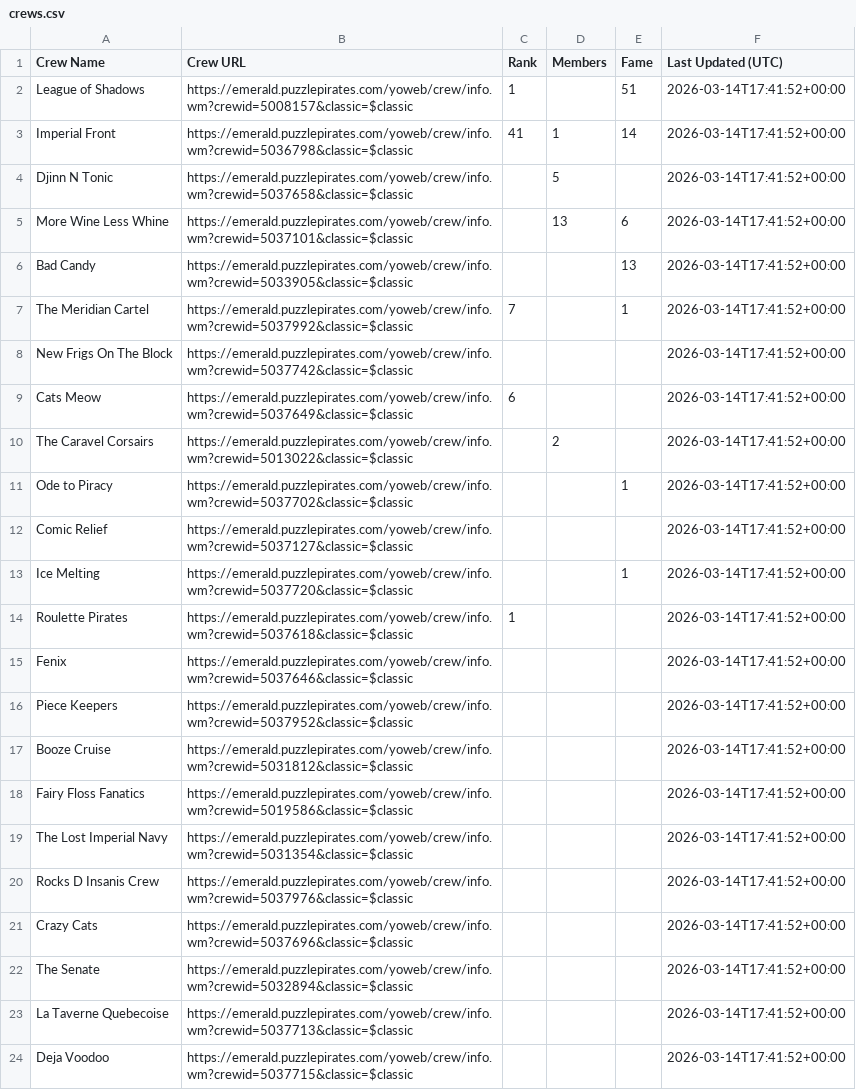
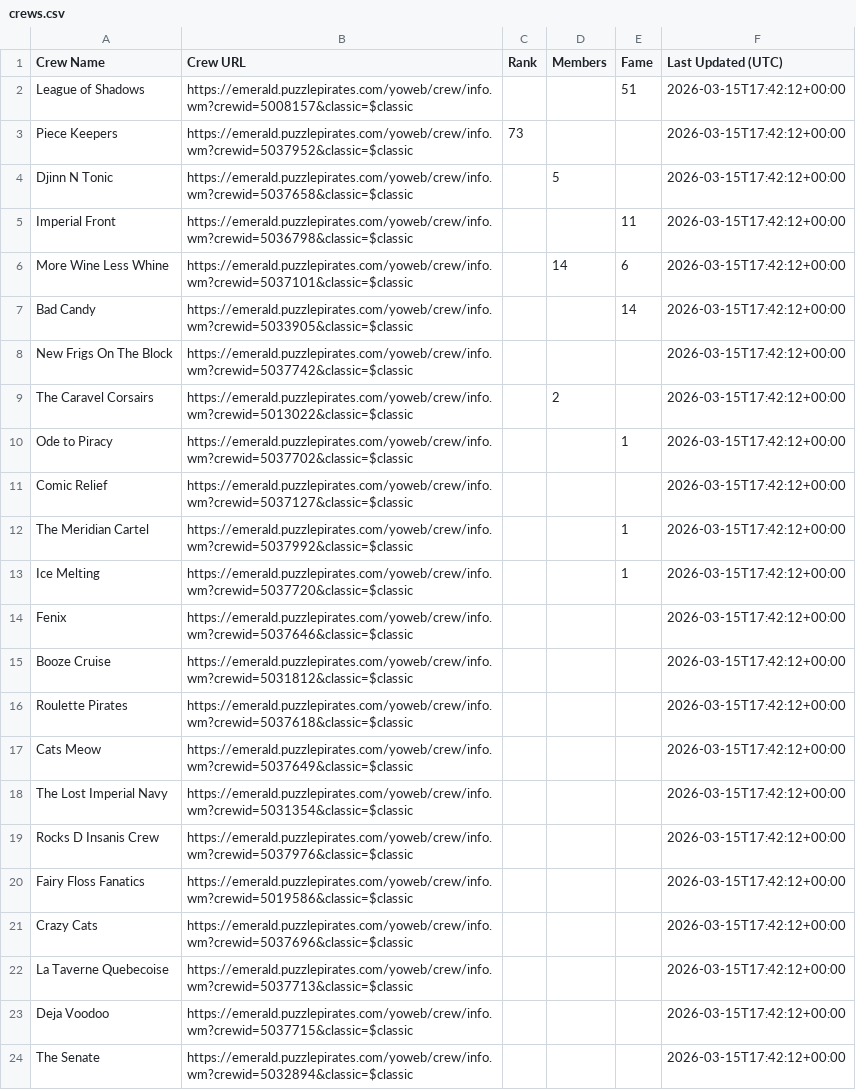
Before and after one commit to RikitoC/RikitoC.github.io, a CSV file: data/crews.csv, drawn as a sheet; removed rows and columns are numbered as before the commit, all else as after; the diff names each change by its address in the sheet, - before the commit and + after, or states it on an @@ line.

```diff
--- a/data/crews.csv
+++ b/data/crews.csv
-C2 (Rank): 1
+C2 (Rank): (empty)
-F2 (Last Updated (UTC)): 2026-03-14T17:41:52+00:00
+F2 (Last Updated (UTC)): 2026-03-15T17:42:12+00:00
-row 3: Imperial Front | https://emerald.puzzlepirates.com/yoweb/crew/info.wm?crewid=5036798&classic=$classic | 41 | 1 | 14 | 2026-03-14T17:41:52+00:00
+row 3: Piece Keepers | https://emerald.puzzlepirates.com/yoweb/crew/info.wm?crewid=5037952&classic=$classic | 73 |  |  | 2026-03-15T17:42:12+00:00
-F4 (Last Updated (UTC)): 2026-03-14T17:41:52+00:00
+F4 (Last Updated (UTC)): 2026-03-15T17:42:12+00:00
+row 5: Imperial Front | https://emerald.puzzlepirates.com/yoweb/crew/info.wm?crewid=5036798&classic=$classic |  |  | 11 | 2026-03-15T17:42:12+00:00
-D6 (Members): 13
+D6 (Members): 14
-F6:F7 (Last Updated (UTC)): 2026-03-14T17:41:52+00:00
+F6:F7 (Last Updated (UTC)): 2026-03-15T17:42:12+00:00
-E7 (Fame): 13
+E7 (Fame): 14
-row 7: The Meridian Cartel | https://emerald.puzzlepirates.com/yoweb/crew/info.wm?crewid=5037992&classic=$classic | 7 |  | 1 | 2026-03-14T17:41:52+00:00
-F8 (Last Updated (UTC)): 2026-03-14T17:41:52+00:00
+F8 (Last Updated (UTC)): 2026-03-15T17:42:12+00:00
-row 9: Cats Meow | https://emerald.puzzlepirates.com/yoweb/crew/info.wm?crewid=5037649&classic=$classic | 6 |  |  | 2026-03-14T17:41:52+00:00
-F9:F11 (Last Updated (UTC)): 2026-03-14T17:41:52+00:00
+F9:F11 (Last Updated (UTC)): 2026-03-15T17:42:12+00:00
+row 12: The Meridian Cartel | https://emerald.puzzlepirates.com/yoweb/crew/info.wm?crewid=5037992&classic=$classic |  |  | 1 | 2026-03-15T17:42:12+00:00
-F13 (Last Updated (UTC)): 2026-03-14T17:41:52+00:00
+F13 (Last Updated (UTC)): 2026-03-15T17:42:12+00:00
-row 14: Roulette Pirates | https://emerald.puzzlepirates.com/yoweb/crew/info.wm?crewid=5037618&classic=$classic | 1 |  |  | 2026-03-14T17:41:52+00:00
-F14 (Last Updated (UTC)): 2026-03-14T17:41:52+00:00
+F14 (Last Updated (UTC)): 2026-03-15T17:42:12+00:00
-row 16: Piece Keepers | https://emerald.puzzlepirates.com/yoweb/crew/info.wm?crewid=5037952&classic=$classic |  |  |  | 2026-03-14T17:41:52+00:00
-F15 (Last Updated (UTC)): 2026-03-14T17:41:52+00:00
+F15 (Last Updated (UTC)): 2026-03-15T17:42:12+00:00
-row 18: Fairy Floss Fanatics | https://emerald.puzzlepirates.com/yoweb/crew/info.wm?crewid=5019586&classic=$classic |  |  |  | 2026-03-14T17:41:52+00:00
+row 16: Roulette Pirates | https://emerald.puzzlepirates.com/yoweb/crew/info.wm?crewid=5037618&classic=$classic |  |  |  | 2026-03-15T17:42:12+00:00
+row 17: Cats Meow | https://emerald.puzzlepirates.com/yoweb/crew/info.wm?crewid=5037649&classic=$classic |  |  |  | 2026-03-15T17:42:12+00:00
-F18:F19 (Last Updated (UTC)): 2026-03-14T17:41:52+00:00
+F18:F19 (Last Updated (UTC)): 2026-03-15T17:42:12+00:00
+row 20: Fairy Floss Fanatics | https://emerald.puzzlepirates.com/yoweb/crew/info.wm?crewid=5019586&classic=$classic |  |  |  | 2026-03-15T17:42:12+00:00
-F21 (Last Updated (UTC)): 2026-03-14T17:41:52+00:00
+F21 (Last Updated (UTC)): 2026-03-15T17:42:12+00:00
-row 22: The Senate | https://emerald.puzzlepirates.com/yoweb/crew/info.wm?crewid=5032894&classic=$classic |  |  |  | 2026-03-14T17:41:52+00:00
-F22:F23 (Last Updated (UTC)): 2026-03-14T17:41:52+00:00
+F22:F23 (Last Updated (UTC)): 2026-03-15T17:42:12+00:00
+row 24: The Senate | https://emerald.puzzlepirates.com/yoweb/crew/info.wm?crewid=5032894&classic=$classic |  |  |  | 2026-03-15T17:42:12+00:00
```
Also changed, not shown: data/crew_details.csv, data/pirate_urls.csv, 3 other files.
